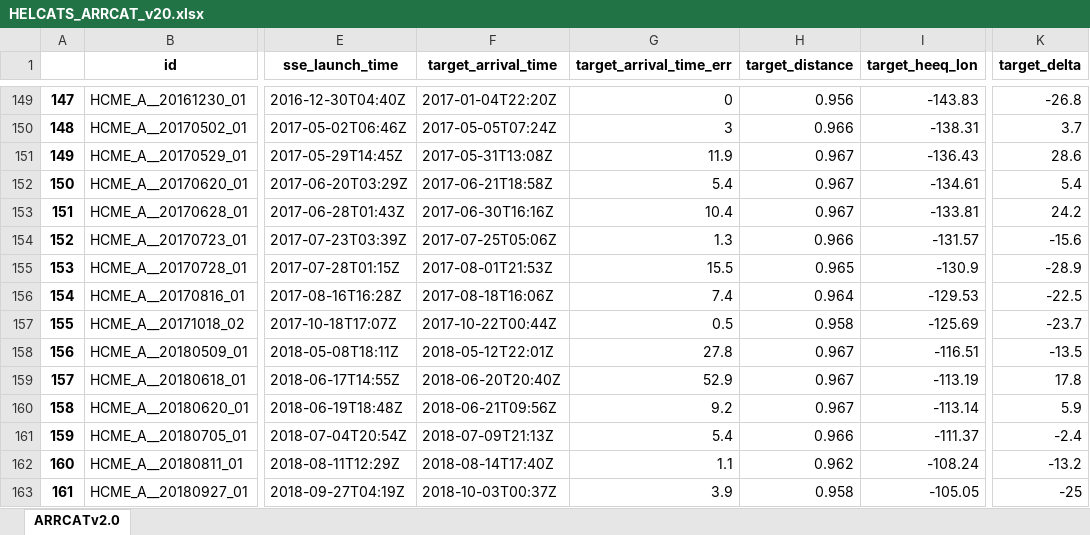
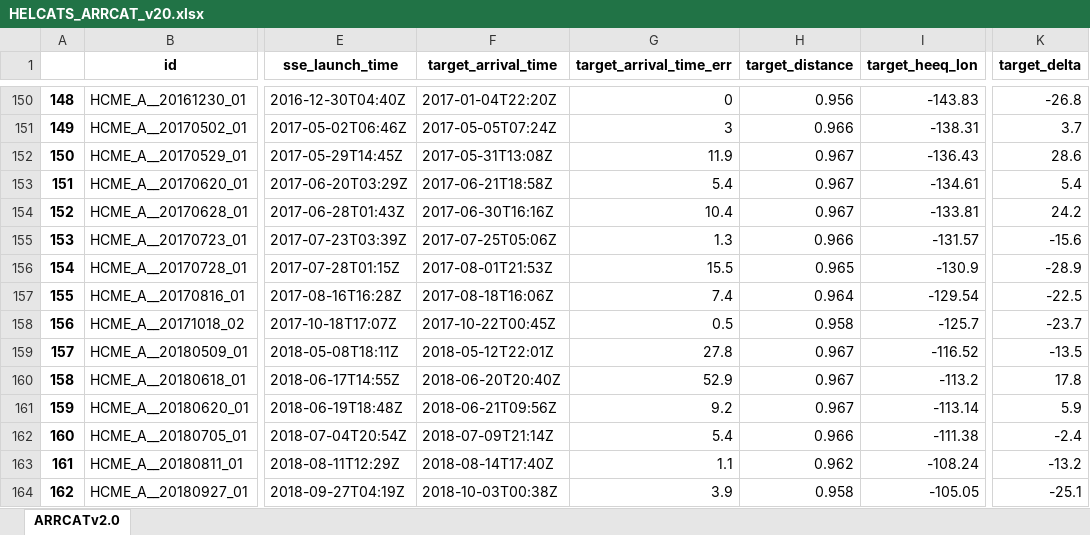
Before and after one commit to cmoestl/heliocats, an Excel workbook: arrcat/HELCATS_ARRCAT_v20.xlsx, sheet ARRCATv2.0, drawn as a sheet; only a part is shown, gaps mark what is left out; values as stored, in another font and other column widths than the file's, no borders; addresses are those after the commit; the diff covers the shown part only; the diff names each change by its address in the sheet, - before the commit and + after, or states it on an @@ line.

```diff
--- a/arrcat/HELCATS_ARRCAT_v20.xlsx (sheet ARRCATv2.0)
+++ b/arrcat/HELCATS_ARRCAT_v20.xlsx (sheet ARRCATv2.0)
@@ column A renumbered between rows 12 and 1554 @@
-I157 (target_heeq_lon): -129.53
+I157 (target_heeq_lon): -129.54
-F158 (target_arrival_time): 2017-10-22T00:44Z
+F158 (target_arrival_time): 2017-10-22T00:45Z
-I158 (target_heeq_lon): -125.69
+I158 (target_heeq_lon): -125.7
-I159 (target_heeq_lon): -116.51
+I159 (target_heeq_lon): -116.52
-I160 (target_heeq_lon): -113.19
+I160 (target_heeq_lon): -113.2
-F162 (target_arrival_time): 2018-07-09T21:13Z
+F162 (target_arrival_time): 2018-07-09T21:14Z
-I162 (target_heeq_lon): -111.37
+I162 (target_heeq_lon): -111.38
-F164 (target_arrival_time): 2018-10-03T00:37Z
+F164 (target_arrival_time): 2018-10-03T00:38Z
-K164 (target_delta): -25
+K164 (target_delta): -25.1
```
Also changed, not shown: 6 added rows and 5 edited cells elsewhere in this sheet, arrcat/HELCATS_ARRCAT_v10_old.xlsx, icmecat/HELCATS_ICMECAT_v20.xlsx, 40 other files.
